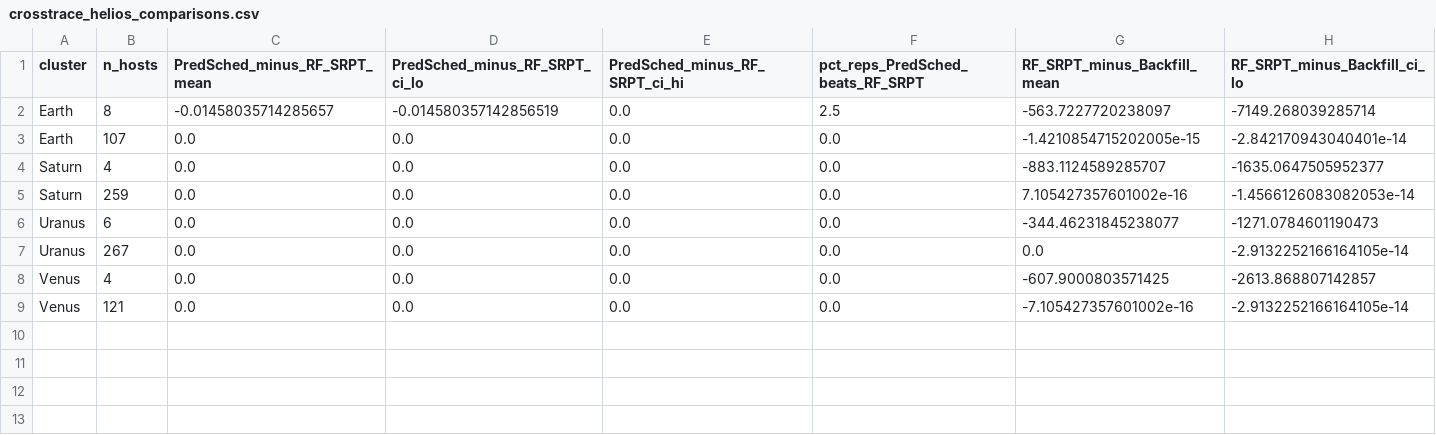
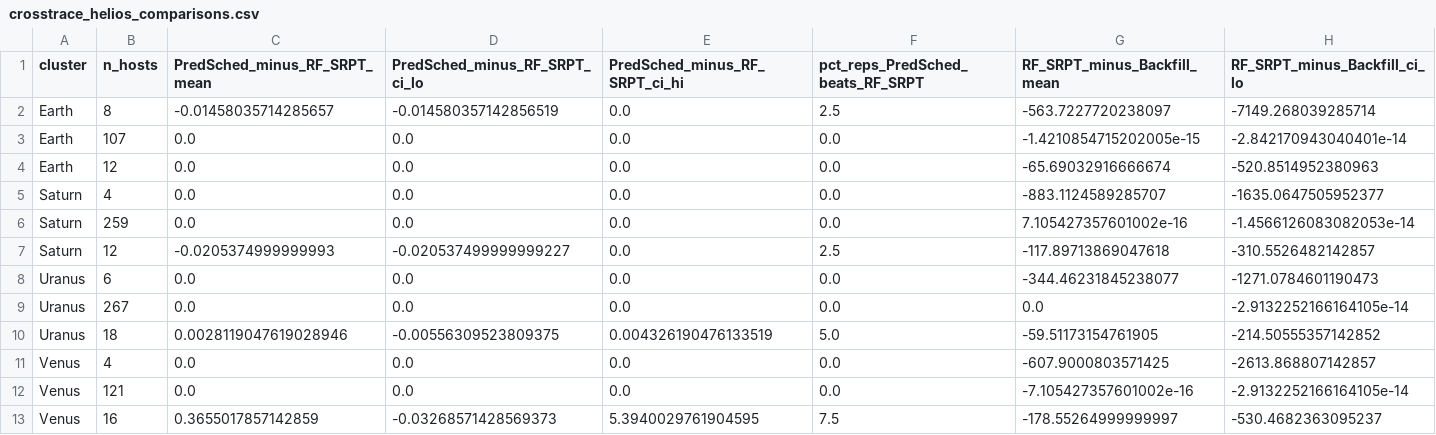
Before and after one commit to Midashie/backfilling-not-prediction, a CSV file: processed/crosstrace_helios_comparisons.csv, drawn as a sheet; only a part is shown; rows hold the shown columns only; the diff names each change by its address in the sheet, - before the commit and + after, or states it on an @@ line.

```diff
--- a/processed/crosstrace_helios_comparisons.csv
+++ b/processed/crosstrace_helios_comparisons.csv
+row 4: Earth | 12 | 0.0 | 0.0 | 0.0 | 0.0 | -65.69032916666674 | -520.8514952380963
+row 7: Saturn | 12 | -0.0205374999999993 | -0.020537499999999227 | 0.0 | 2.5 | -117.89713869047618 | -310.5526482142857
+row 10: Uranus | 18 | 0.0028119047619028946 | -0.00556309523809375 | 0.004326190476133519 | 5.0 | -59.51173154761905 | -214.50555357142852
+row 13: Venus | 16 | 0.3655017857142859 | -0.03268571428569373 | 5.3940029761904595 | 7.5 | -178.55264999999997 | -530.4682363095237
```
Also changed, not shown: 7 other files.
